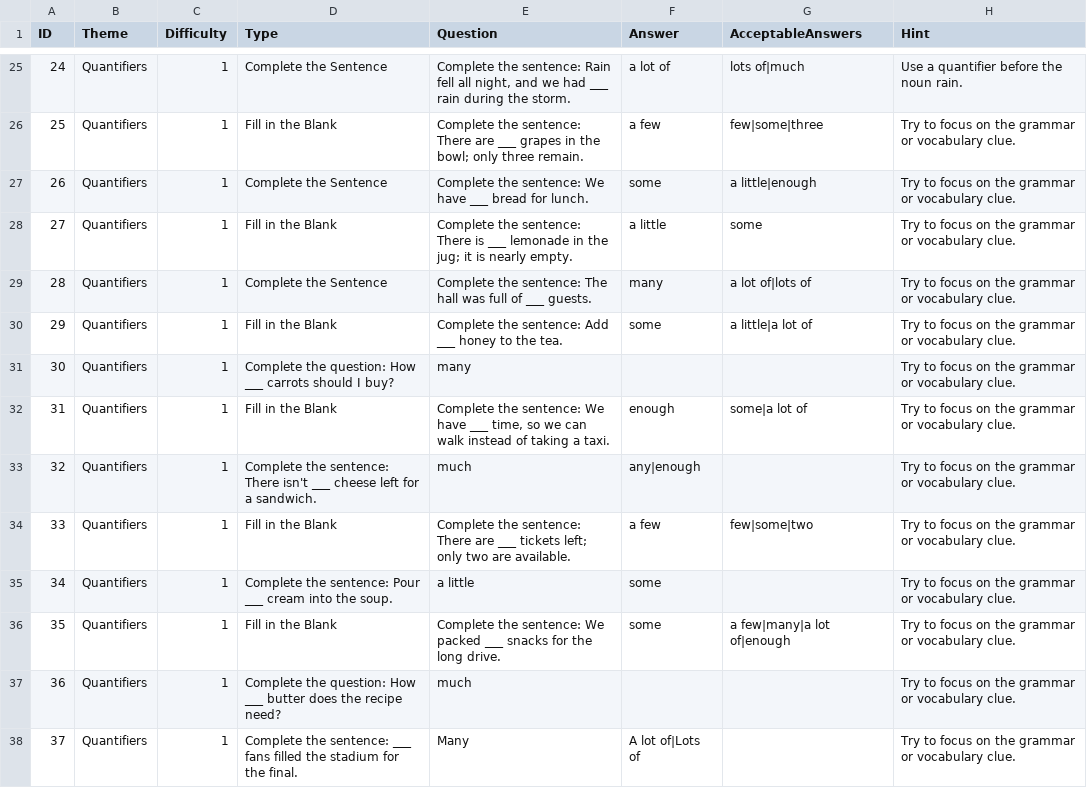
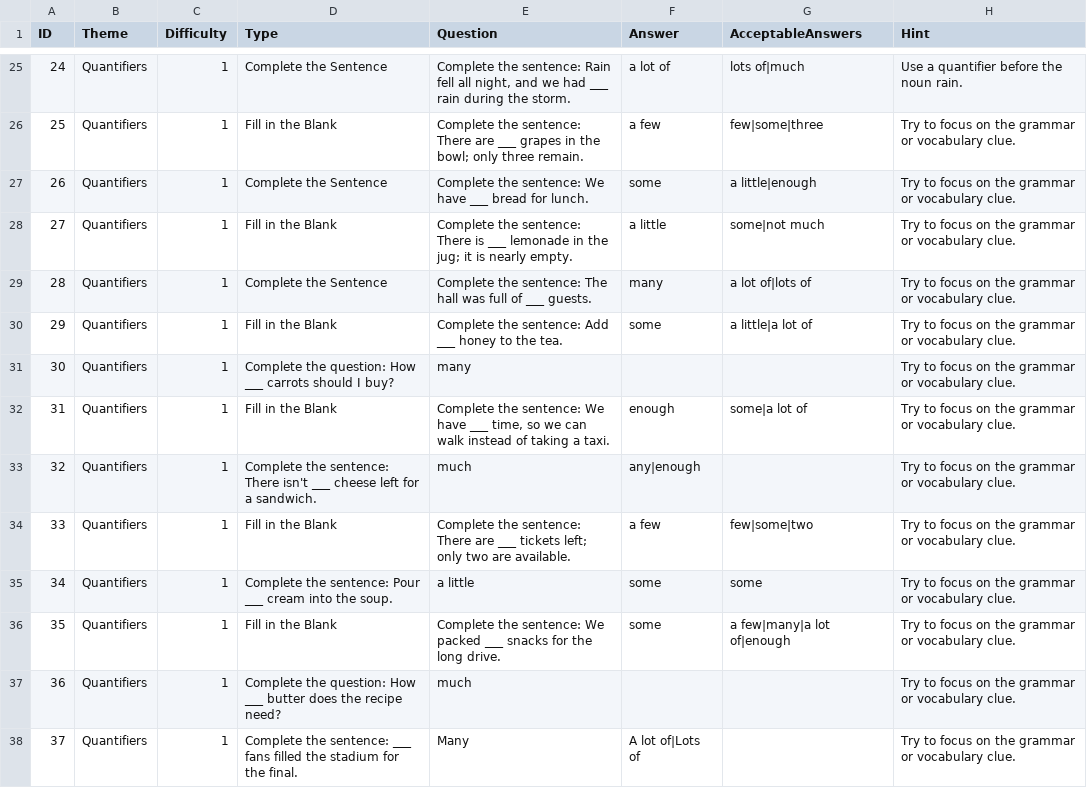
Before and after one commit to stephenfagen/english-quest, a CSV file: A1_Adjectives_of_Quantity.csv, drawn as a sheet; only a part is shown, gaps mark what is left out.

Commit message:
Refine answer variants and correction prompts

```diff
--- a/A1_Adjectives_of_Quantity.csv
+++ b/A1_Adjectives_of_Quantity.csv
@@ -27,3 +27,3 @@
 26,Quantifiers,1,Complete the Sentence,Complete the sentence: We have ___ bread for lunch.,some,a little|enough,Try to focus on the grammar or vocabulary clue.
-27,Quantifiers,1,Fill in the Blank,Complete the sentence: There is ___ lemonade in the jug; it is nearly empty.,a little,some,Try to focus on the grammar or vocabulary clue.
+27,Quantifiers,1,Fill in the Blank,Complete the sentence: There is ___ lemonade in the jug; it is nearly empty.,a little,some|not much,Try to focus on the grammar or vocabulary clue.
 28,Quantifiers,1,Complete the Sentence,Complete the sentence: The hall was full of ___ guests.,many,a lot of|lots of,Try to focus on the grammar or vocabulary clue.
@@ -34,3 +34,3 @@
 33,Quantifiers,1,Fill in the Blank,Complete the sentence: There are ___ tickets left; only two are available.,a few,few|some|two,Try to focus on the grammar or vocabulary clue.
-34,Quantifiers,1,Complete the sentence: Pour ___ cream into the soup.,a little,some,,Try to focus on the grammar or vocabulary clue.
+34,Quantifiers,1,Complete the sentence: Pour ___ cream into the soup.,a little,some,some,Try to focus on the grammar or vocabulary clue.
 35,Quantifiers,1,Fill in the Blank,Complete the sentence: We packed ___ snacks for the long drive.,some,a few|many|a lot of|enough,Try to focus on the grammar or vocabulary clue.
```
